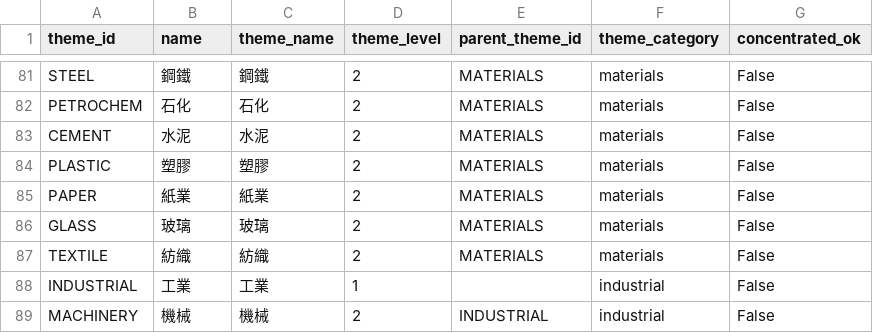
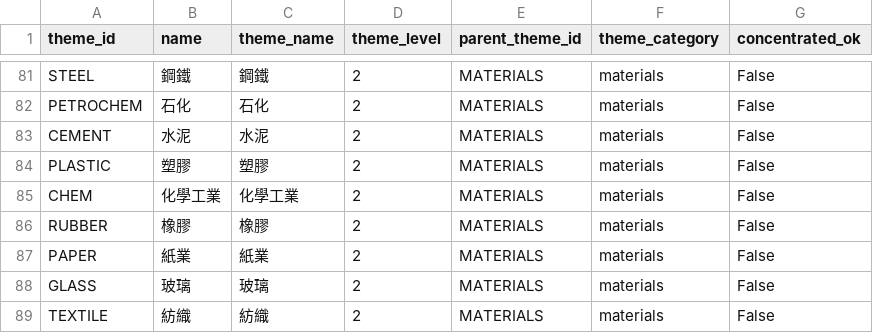
Before and after one commit to adidas13669-cloud/TW-Market-Radar, a CSV file: data/theme_mapping/v2/themes.csv, drawn as a sheet; only a part is shown, gaps mark what is left out; the shorter side is filled out with more unchanged rows; the diff names each change by its address in the sheet, - before the commit and + after, or states it on an @@ line.

```diff
--- a/data/theme_mapping/v2/themes.csv
+++ b/data/theme_mapping/v2/themes.csv
+row 85: CHEM | 化學工業 | 化學工業 | 2 | MATERIALS | materials | False
+row 86: RUBBER | 橡膠 | 橡膠 | 2 | MATERIALS | materials | False
```
Also changed, not shown: 15 other files.
